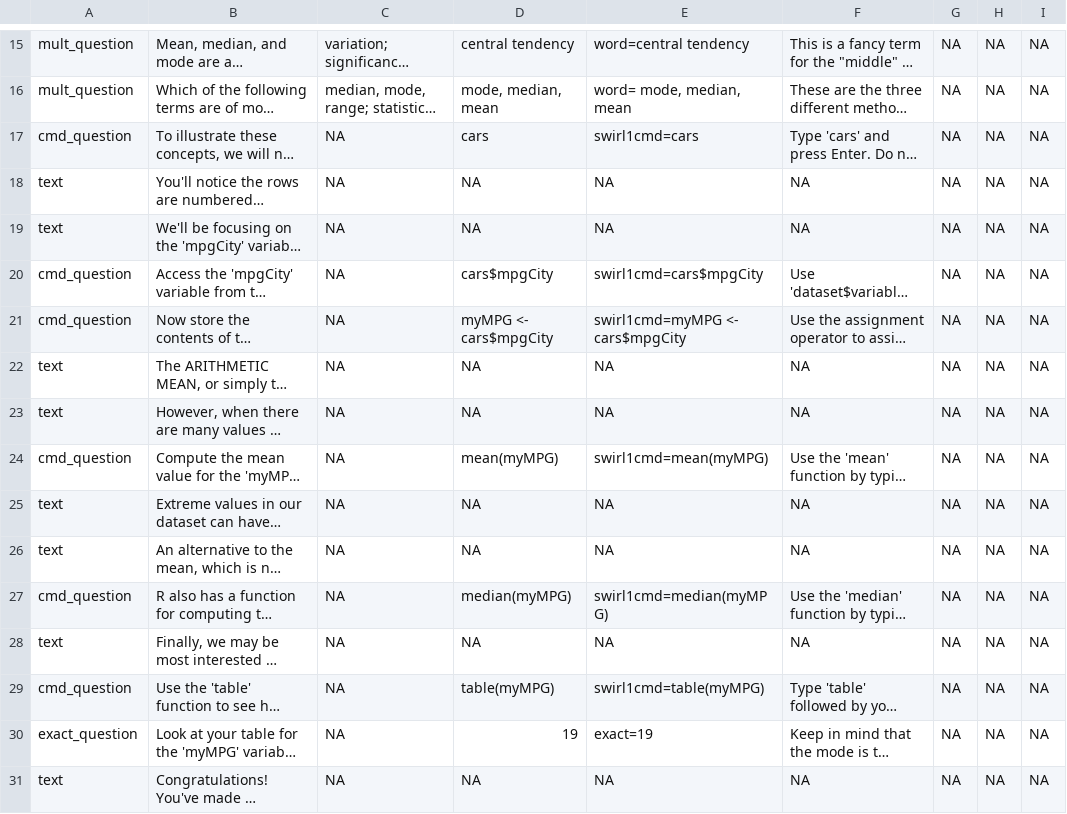
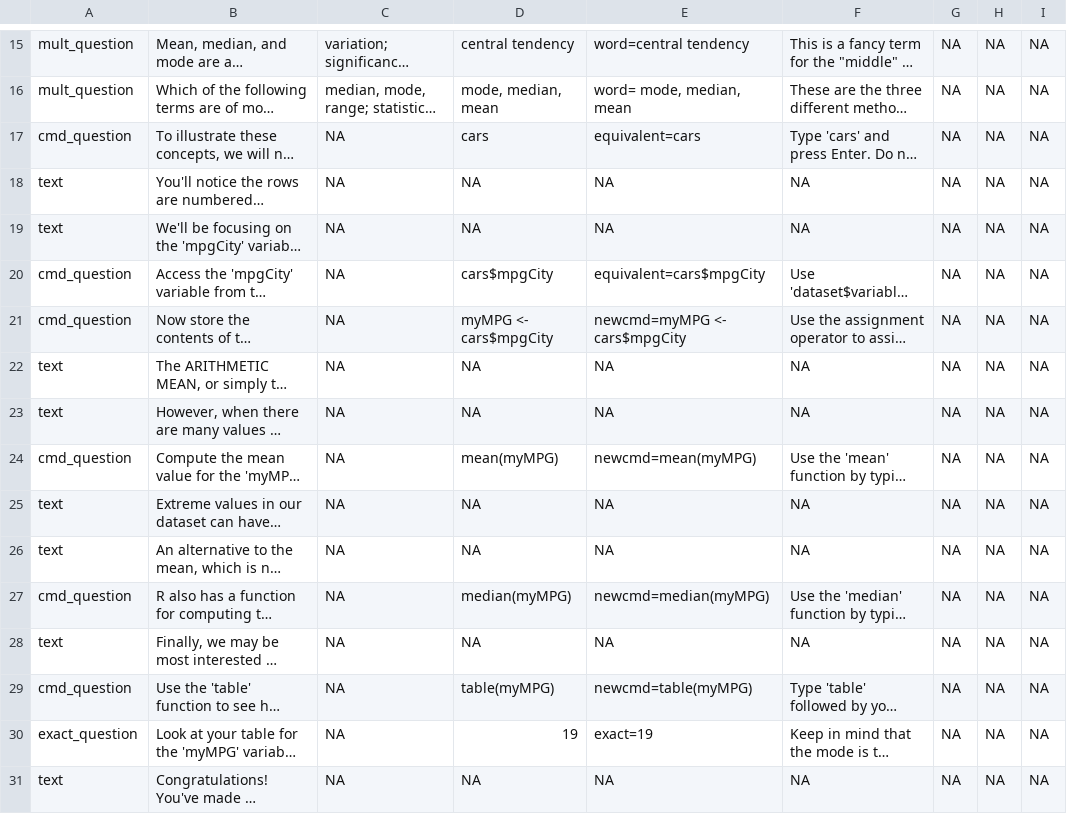
Before and after one commit to swirldev/swirl, a CSV file: inst/Courses/Data_Analysis/module1/mod1_new.csv, drawn as a sheet; only a part is shown, gaps mark what is left out; long unchanged cells end in …; the diff names each change by its address in the sheet, - before the commit and + after, or states it on an @@ line.

Commit message:
copied runTest.swirl1cmd to runTest.newcmd, converting it to expectation format;
changed Data_Analysis/module1/mod1_new.csv: most swirl1cmd's changed to newcmd; first two old swirl1cmds changed to "equivalent" expectations

```diff
--- a/inst/Courses/Data_Analysis/module1/mod1_new.csv
+++ b/inst/Courses/Data_Analysis/module1/mod1_new.csv
-E17: swirl1cmd=cars
+E17: equivalent=cars
-E20: swirl1cmd=cars$mpgCity
+E20: equivalent=cars$mpgCity
-E21: swirl1cmd=myMPG <- cars$mpgCity
+E21: newcmd=myMPG <- cars$mpgCity
-E24: swirl1cmd=mean(myMPG)
+E24: newcmd=mean(myMPG)
-E27: swirl1cmd=median(myMPG)
+E27: newcmd=median(myMPG)
-E29: swirl1cmd=table(myMPG)
+E29: newcmd=table(myMPG)
```
Also changed, not shown: 2 other files.
